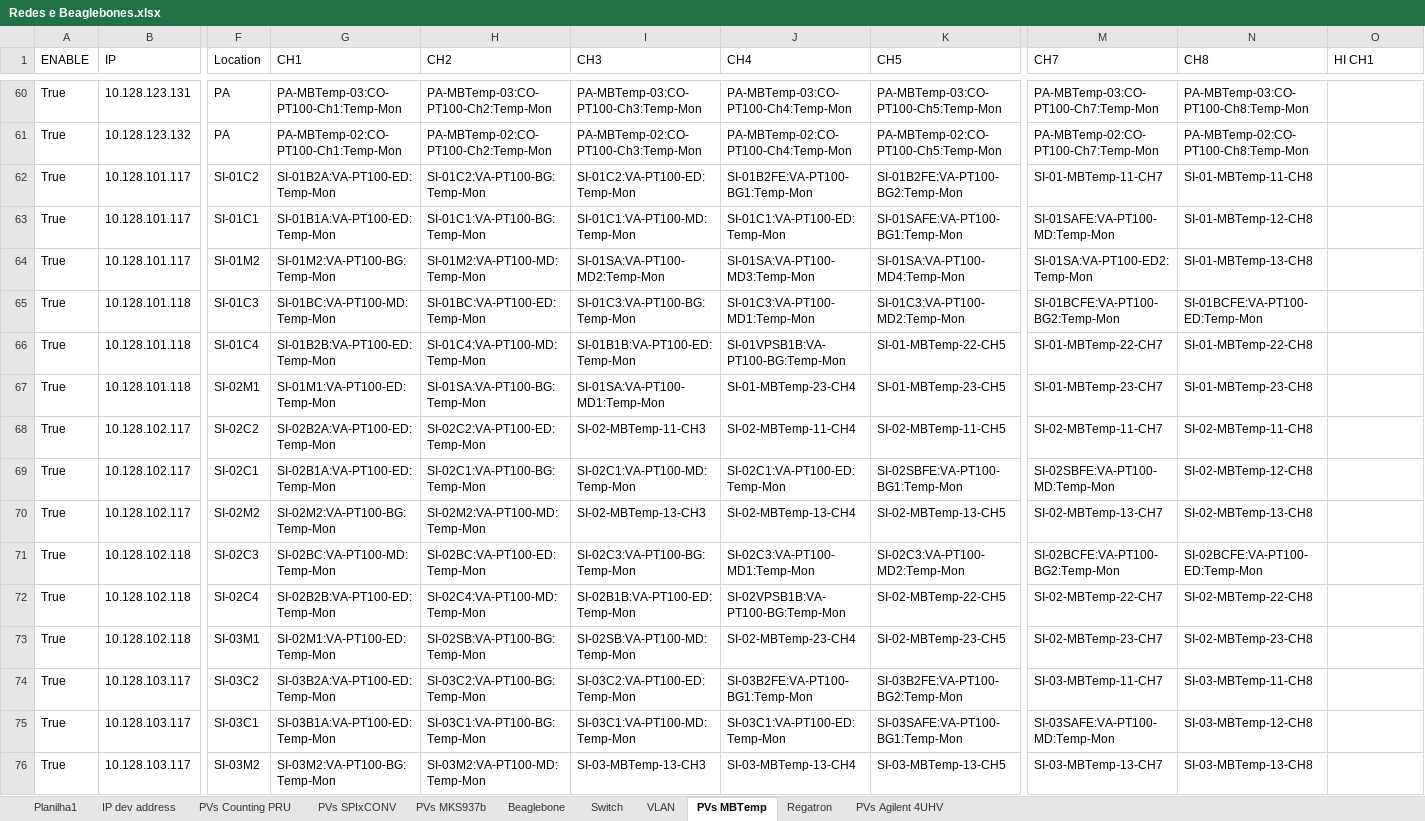
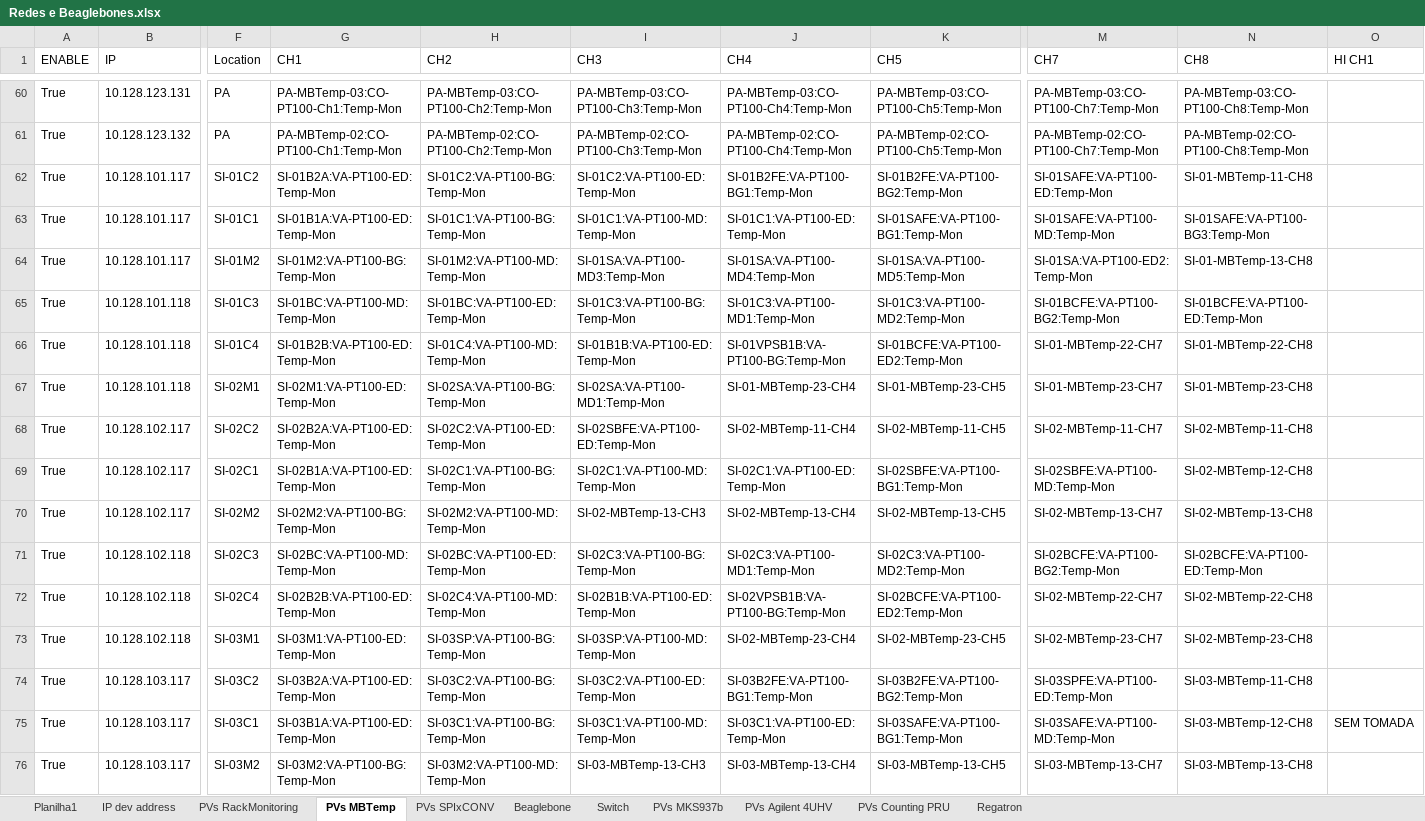
Before and after one commit to lnls-sirius/streamdevice-ioc, an Excel workbook: spreadsheet/Redes e Beaglebones.xlsx, sheet PVs MBTemp, drawn as a sheet; only a part is shown, gaps mark what is left out; values as stored, in another font and other column widths than the file's, no cell formats; conditional formats not drawn; the diff covers the shown part only; the diff names each change by its address in the sheet, - before the commit and + after, or states it on an @@ line.

Commit message:
Files for rack monitoring IOC

```diff
--- a/spreadsheet/Redes e Beaglebones.xlsx (sheet PVs MBTemp)
+++ b/spreadsheet/Redes e Beaglebones.xlsx (sheet PVs MBTemp)
-sheet tab: VLAN
+sheet tab: PVs RackMonitoring
@@ sheet tab order changed: Planilha1 | IP dev address | PVs RackMonitoring | PVs MBTemp | PVs SPIxCONV | Beaglebone | Switch | PVs MKS937b | PVs Agilent 4UHV | PVs Counting PRU | Regatron @@
-M62 (CH7): SI-01-MBTemp-11-CH7
+M62 (CH7): SI-01SAFE:VA-PT100-ED:Temp-Mon
-N63 (CH8): SI-01-MBTemp-12-CH8
+N63 (CH8): SI-01SAFE:VA-PT100-BG3:Temp-Mon
-I64 (CH3): SI-01SA:VA-PT100-MD2:Temp-Mon
+I64 (CH3): SI-01SA:VA-PT100-MD3:Temp-Mon
-J64 (CH4): SI-01SA:VA-PT100-MD3:Temp-Mon
+J64 (CH4): SI-01SA:VA-PT100-MD4:Temp-Mon
-K64 (CH5): SI-01SA:VA-PT100-MD4:Temp-Mon
+K64 (CH5): SI-01SA:VA-PT100-MD5:Temp-Mon
-K66 (CH5): SI-01-MBTemp-22-CH5
+K66 (CH5): SI-01BCFE:VA-PT100-ED2:Temp-Mon
-G67 (CH1): SI-01M1:VA-PT100-ED:Temp-Mon
+G67 (CH1): SI-02M1:VA-PT100-ED:Temp-Mon
-H67 (CH2): SI-01SA:VA-PT100-BG:Temp-Mon
+H67 (CH2): SI-02SA:VA-PT100-BG:Temp-Mon
-I67 (CH3): SI-01SA:VA-PT100-MD1:Temp-Mon
+I67 (CH3): SI-02SA:VA-PT100-MD1:Temp-Mon
-I68 (CH3): SI-02-MBTemp-11-CH3
+I68 (CH3): SI-02SBFE:VA-PT100-ED:Temp-Mon
-K72 (CH5): SI-02-MBTemp-22-CH5
+K72 (CH5): SI-02BCFE:VA-PT100-ED2:Temp-Mon
-G73 (CH1): SI-02M1:VA-PT100-ED:Temp-Mon
+G73 (CH1): SI-03M1:VA-PT100-ED:Temp-Mon
-H73 (CH2): SI-02SB:VA-PT100-BG:Temp-Mon
+H73 (CH2): SI-03SP:VA-PT100-BG:Temp-Mon
-I73 (CH3): SI-02SB:VA-PT100-MD:Temp-Mon
+I73 (CH3): SI-03SP:VA-PT100-MD:Temp-Mon
-M74 (CH7): SI-03-MBTemp-11-CH7
+M74 (CH7): SI-03SPFE:VA-PT100-ED:Temp-Mon
-O75 (HI CH1): (empty)
+O75 (HI CH1): SEM TOMADA
```
Also changed, not shown: 5 added rows and 126 edited cells elsewhere in this sheet, sheet IP dev address, sheet PVs MKS937b, sheet PVs Counting PRU, sheet PVs SPIxCONV, sheet PVs Agilent 4UHV, cell formats, formulas that keep their value, 12 other files.
